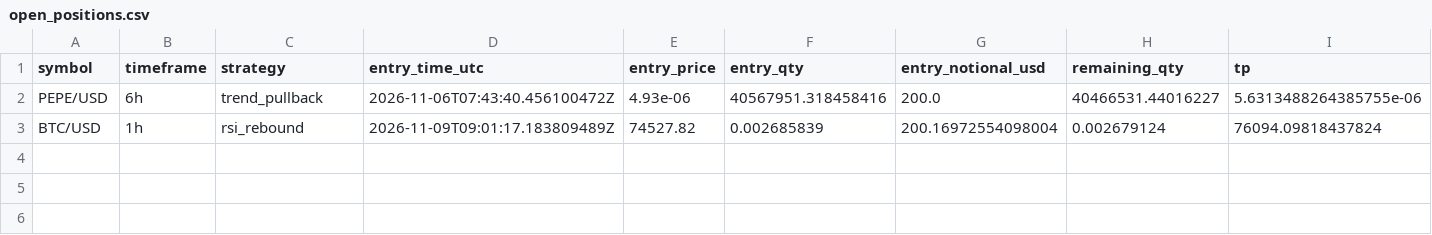
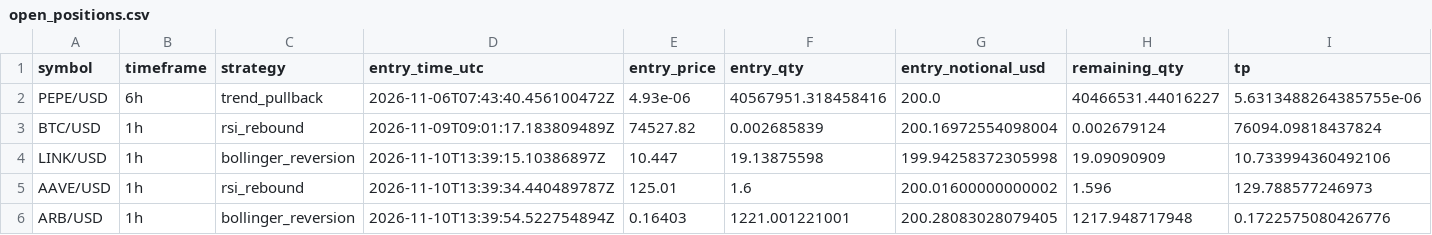
Before and after one commit to Rand0mUs3r-afk/CryptoStrategyLab, a CSV file: open_positions.csv, drawn as a sheet; only a part is shown; rows hold the shown columns only; the diff names each change by its address in the sheet, - before the commit and + after, or states it on an @@ line.

```diff
--- a/open_positions.csv
+++ b/open_positions.csv
+row 4: LINK/USD | 1h | bollinger_reversion | 2026-11-10T13:39:15.10386897Z | 10.447 | 19.13875598 | 199.94258372305998 | 19.09090909 | 10.733994360492106
+row 5: AAVE/USD | 1h | rsi_rebound | 2026-11-10T13:39:34.440489787Z | 125.01 | 1.6 | 200.01600000000002 | 1.596 | 129.788577246973
+row 6: ARB/USD | 1h | bollinger_reversion | 2026-11-10T13:39:54.522754894Z | 0.16403 | 1221.001221001 | 200.28083028079405 | 1217.948717948 | 0.1722575080426776
```
Also changed, not shown: orders.csv, reconciliation.csv, 9 other files.
